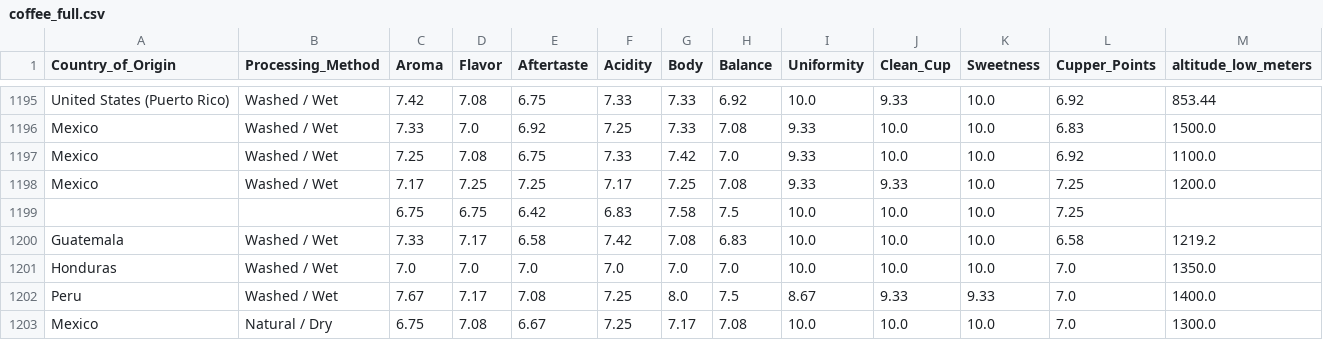
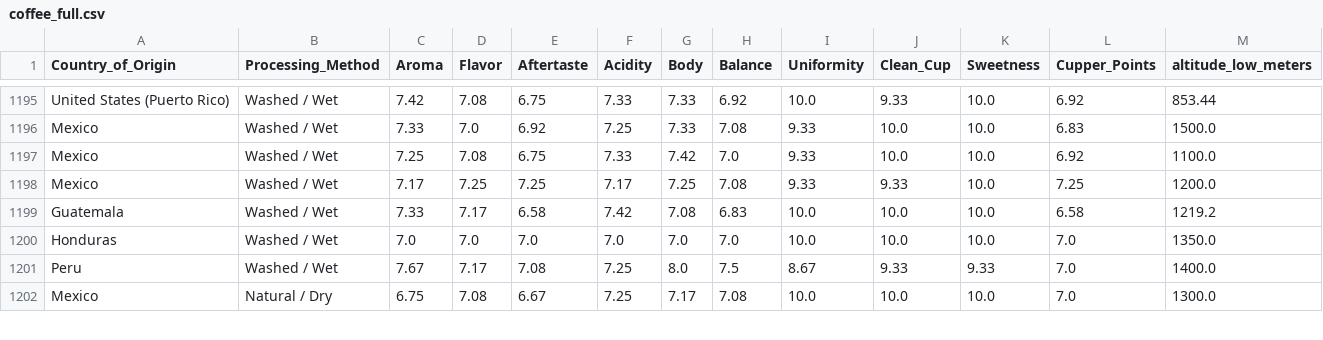
Before and after one commit to madisonc27/Team-Dragonfly, a CSV file: data/coffee_full.csv, drawn as a sheet; only a part is shown, gaps mark what is left out; rows hold the shown columns only; the diff names each change by its address in the sheet, - before the commit and + after, or states it on an @@ line.

Commit message:
Update coffee_full.csv

```diff
--- a/data/coffee_full.csv
+++ b/data/coffee_full.csv
-row 1199:  |  | 6.75 | 6.75 | 6.42 | 6.83 | 7.58 | 7.5 | 10.0 | 10.0 | 10.0 | 7.25
```
